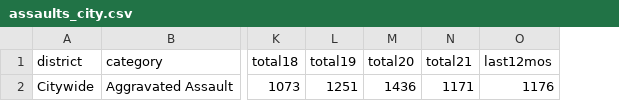
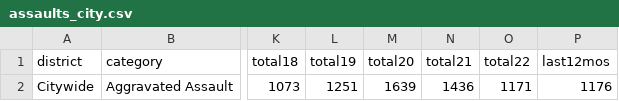
Before and after one commit to abcotvdata/safetytracker_durham, a CSV file: data/output/yearly/assaults_city.csv, drawn as a sheet; only a part is shown, gaps mark what is left out; the diff names each change by its address in the sheet, - before the commit and + after, or states it on an @@ line.

```diff
--- a/data/output/yearly/assaults_city.csv
+++ b/data/output/yearly/assaults_city.csv
+column O (total22), row 2: 1171
-M2 (total20): 1436
+M2 (total20): 1639
-N2 (total21): 1171
+N2 (total21): 1436
```
Also changed, not shown: data/output/archive/citywide_crime_week2023-02-25.csv, data/output/yearly/burglaries_city.csv, 44 other files.
